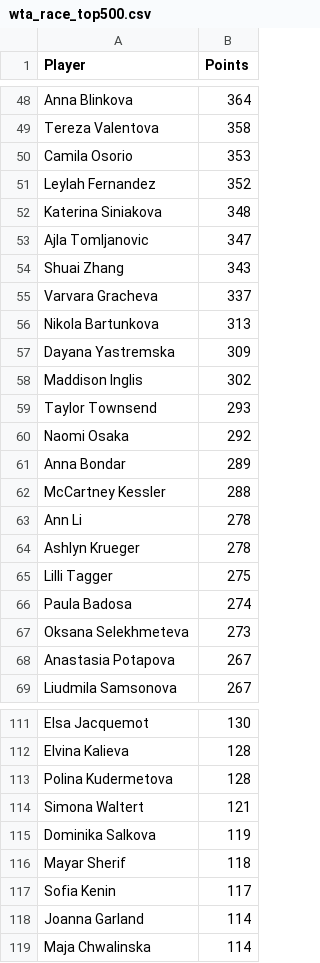
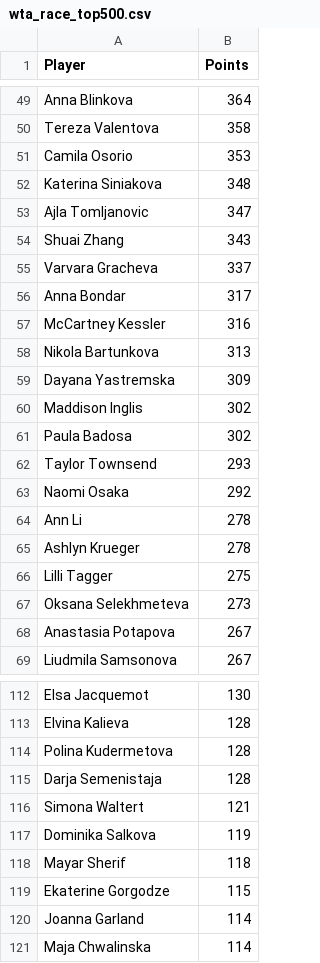
Before and after one commit to peterblum20/ATP-Race-Data, a CSV file: wta_race_top500.csv, drawn as a sheet; only a part is shown, gaps mark what is left out; removed rows and columns are numbered as before the commit, all else as after; the diff covers the shown part only; the diff names each change by its address in the sheet, - before the commit and + after, or states it on an @@ line.

```diff
--- a/wta_race_top500.csv
+++ b/wta_race_top500.csv
-row 51: Leylah Fernandez | 352
+row 56: Anna Bondar | 317
+row 57: McCartney Kessler | 316
+row 61: Paula Badosa | 302
-row 61: Anna Bondar | 289
-row 62: McCartney Kessler | 288
-row 66: Paula Badosa | 274
+row 115: Darja Semenistaja | 128
-row 117: Sofia Kenin | 117
+row 119: Ekaterine Gorgodze | 115
```
Also changed, not shown: 11 added rows, 11 removed rows, 2 moved rows and 4 edited cells elsewhere in this file, atp_race_top500.csv.
